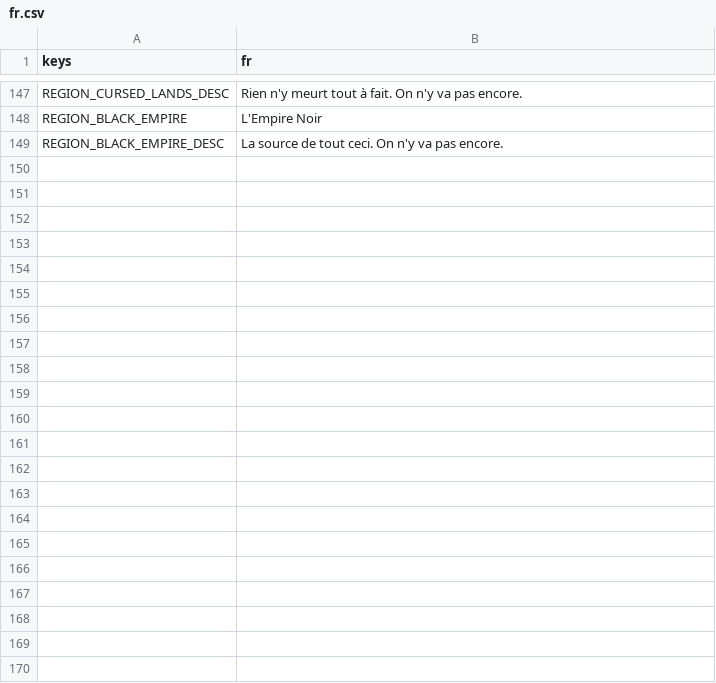
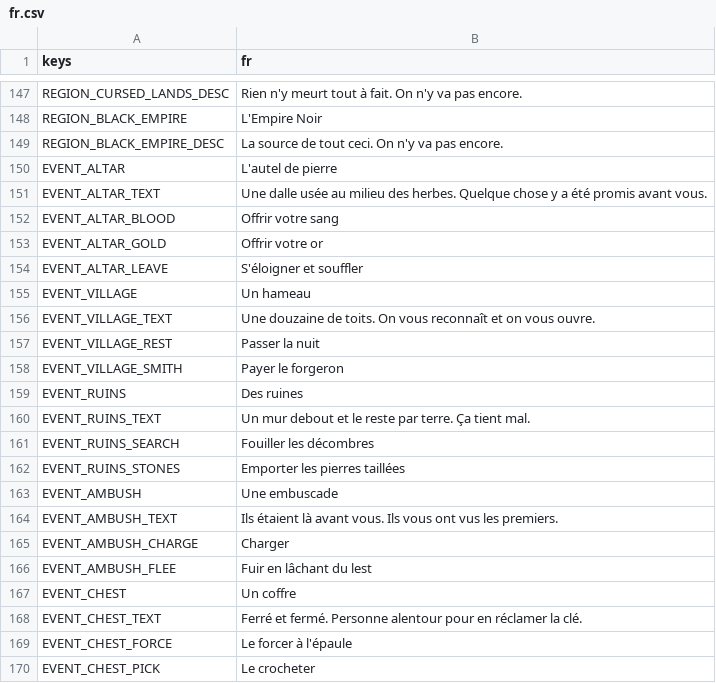
Before and after one commit to gaetanribeiro-jpg/Jeu-Mobile, a CSV file: data/i18n/fr.csv, drawn as a sheet; only a part is shown, gaps mark what is left out; the diff names each change by its address in the sheet, - before the commit and + after, or states it on an @@ line.

```diff
--- a/data/i18n/fr.csv
+++ b/data/i18n/fr.csv
+row 150: EVENT_ALTAR | L'autel de pierre
+row 151: EVENT_ALTAR_TEXT | Une dalle usée au milieu des herbes. Quelque chose y a été promis avant vous.
+row 152: EVENT_ALTAR_BLOOD | Offrir votre sang
+row 153: EVENT_ALTAR_GOLD | Offrir votre or
+row 154: EVENT_ALTAR_LEAVE | S'éloigner et souffler
+row 155: EVENT_VILLAGE | Un hameau
+row 156: EVENT_VILLAGE_TEXT | Une douzaine de toits. On vous reconnaît et on vous ouvre.
+row 157: EVENT_VILLAGE_REST | Passer la nuit
+row 158: EVENT_VILLAGE_SMITH | Payer le forgeron
+row 159: EVENT_RUINS | Des ruines
+row 160: EVENT_RUINS_TEXT | Un mur debout et le reste par terre. Ça tient mal.
+row 161: EVENT_RUINS_SEARCH | Fouiller les décombres
+row 162: EVENT_RUINS_STONES | Emporter les pierres taillées
+row 163: EVENT_AMBUSH | Une embuscade
+row 164: EVENT_AMBUSH_TEXT | Ils étaient là avant vous. Ils vous ont vus les premiers.
+row 165: EVENT_AMBUSH_CHARGE | Charger
+row 166: EVENT_AMBUSH_FLEE | Fuir en lâchant du lest
+row 167: EVENT_CHEST | Un coffre
+row 168: EVENT_CHEST_TEXT | Ferré et fermé. Personne alentour pour en réclamer la clé.
+row 169: EVENT_CHEST_FORCE | Le forcer à l'épaule
+row 170: EVENT_CHEST_PICK | Le crocheter
```
Also changed, not shown: 9 other files.
